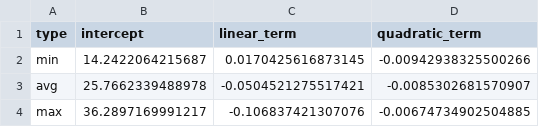
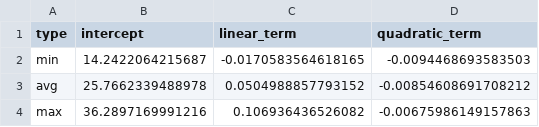
Before and after one commit to markjholmes/temperature-latitudes, a CSV file: data/model-coef-temperature.csv, drawn as a sheet.

```diff
--- a/data/model-coef-temperature.csv
+++ b/data/model-coef-temperature.csv
@@ -1,4 +1,4 @@
 "type","intercept","linear_term","quadratic_term"
-"min",14.2422064215687,0.0170425616873145,-0.00942938325500266
-"avg",25.7662339488978,-0.0504521275517421,-0.0085302681570907
-"max",36.2897169991217,-0.106837421307076,-0.00674734902504885
+"min",14.2422064215687,-0.0170583564618165,-0.0094468693583503
+"avg",25.7662339488978,0.0504988857793152,-0.00854608691708212
+"max",36.2897169991216,0.106936436526082,-0.00675986149157863
```
Also changed, not shown: 7 other files.
